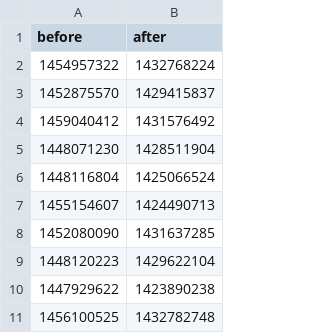
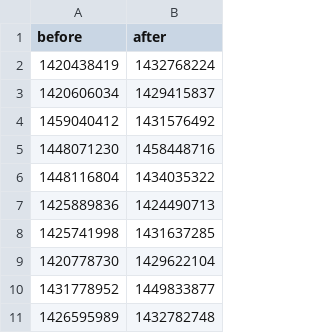
Before and after one commit to the-shank/ruspatch, a CSV file: costs/data/e2.csv, drawn as a sheet.

Commit message:
e2 data

```diff
--- a/costs/data/e2.csv
+++ b/costs/data/e2.csv
@@ -1,11 +1,11 @@
 before,after
-1454957322, 1432768224
-1452875570, 1429415837
+1420438419, 1432768224
+1420606034, 1429415837
 1459040412, 1431576492
-1448071230, 1428511904
-1448116804, 1425066524
-1455154607, 1424490713
-1452080090, 1431637285
-1448120223, 1429622104
-1447929622, 1423890238
-1456100525,1432782748
+1448071230, 1458448716
+1448116804, 1434035322
+1425889836, 1424490713
+1425741998, 1431637285
+1420778730, 1429622104
+1431778952, 1449833877
+1426595989,1432782748
```
Also changed, not shown: 1 other file.
